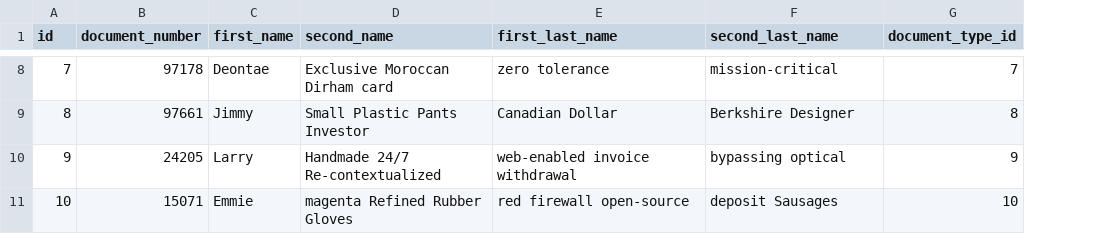
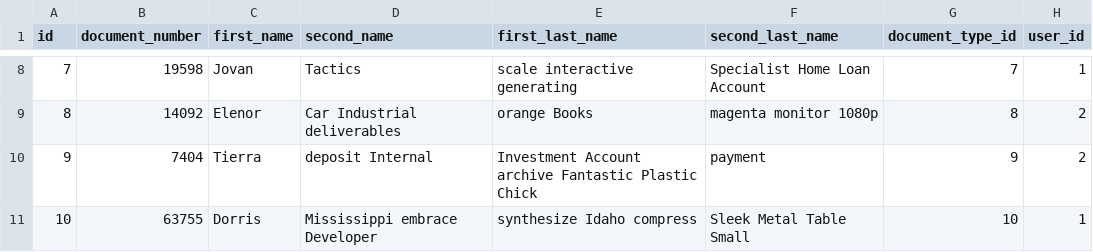
Before and after one commit to Raidenblackx/skyfall_Source, a CSV file: src/main/resources/config/liquibase/fake-data/client.csv, drawn as a sheet; only a part is shown, gaps mark what is left out; the diff covers the shown part only; the diff names each change by its address in the sheet, - before the commit and + after, or states it on an @@ line.

```diff
--- a/src/main/resources/config/liquibase/fake-data/client.csv
+++ b/src/main/resources/config/liquibase/fake-data/client.csv
+column H (user_id), rows 8-11: 1 | 2 | 2 | 1
-B8 (document_number): 97178
+B8 (document_number): 19598
-C8 (first_name): Deontae
+C8 (first_name): Jovan
-D8 (second_name): Exclusive Moroccan Dirham card
+D8 (second_name): Tactics
-E8 (first_last_name): zero tolerance
+E8 (first_last_name): scale interactive generating
-F8 (second_last_name): mission-critical
+F8 (second_last_name): Specialist Home Loan Account
-B9 (document_number): 97661
+B9 (document_number): 14092
-C9 (first_name): Jimmy
+C9 (first_name): Elenor
-D9 (second_name): Small Plastic Pants Investor
+D9 (second_name): Car Industrial deliverables
-E9 (first_last_name): Canadian Dollar
+E9 (first_last_name): orange Books
-F9 (second_last_name): Berkshire Designer
+F9 (second_last_name): magenta monitor 1080p
-B10 (document_number): 24205
+B10 (document_number): 7404
-C10 (first_name): Larry
+C10 (first_name): Tierra
-D10 (second_name): Handmade 24/7 Re-contextualized
+D10 (second_name): deposit Internal
-E10 (first_last_name): web-enabled invoice withdrawal
+E10 (first_last_name): Investment Account archive Fantastic Plastic Chick
-F10 (second_last_name): bypassing optical
+F10 (second_last_name): payment
-B11 (document_number): 15071
+B11 (document_number): 63755
-C11 (first_name): Emmie
+C11 (first_name): Dorris
-D11 (second_name): magenta Refined Rubber Gloves
+D11 (second_name): Mississippi embrace Developer
-E11 (first_last_name): red firewall open-source
+E11 (first_last_name): synthesize Idaho compress
-F11 (second_last_name): deposit Sausages
+F11 (second_last_name): Sleek Metal Table Small
```
Also changed, not shown: 30 edited cells elsewhere in this file, 18 other files.
